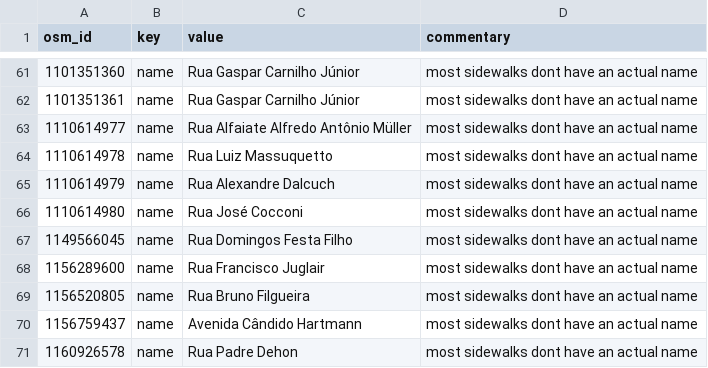
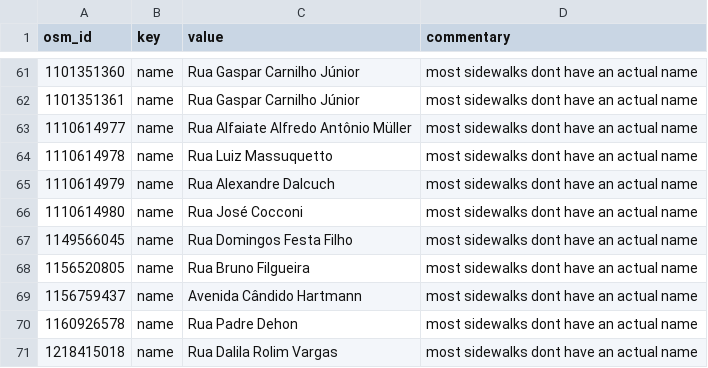
Before and after one commit to kauevestena/opensidewalkmap_beta, a CSV file: quality_check/tables/uncanny_keys_sidewalks.csv, drawn as a sheet; only a part is shown, gaps mark what is left out; the shorter side is filled out with more unchanged rows; the diff names each change by its address in the sheet, - before the commit and + after, or states it on an @@ line.

```diff
--- a/quality_check/tables/uncanny_keys_sidewalks.csv
+++ b/quality_check/tables/uncanny_keys_sidewalks.csv
-row 68: 1156289600 | name | Rua Francisco Juglair | most sidewalks dont have an actual name
```
Also changed, not shown: 15 other files.
